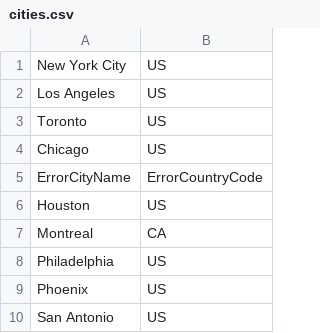
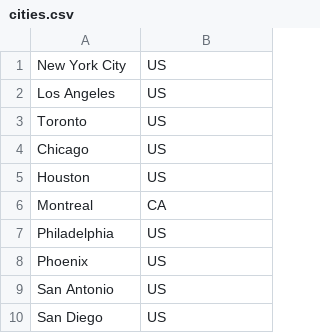
Before and after one commit to aaroncfrancis/weather-etl, a CSV file: cities.csv, drawn as a sheet; only a part is shown; the shorter side is filled out with more unchanged rows.

Commit message:
removed false error

```diff
--- a/cities.csv
+++ b/cities.csv
@@ -4,3 +4,2 @@ Toronto,US
 Chicago,US
-ErrorCityName,ErrorCountryCode
 Houston,US
```
